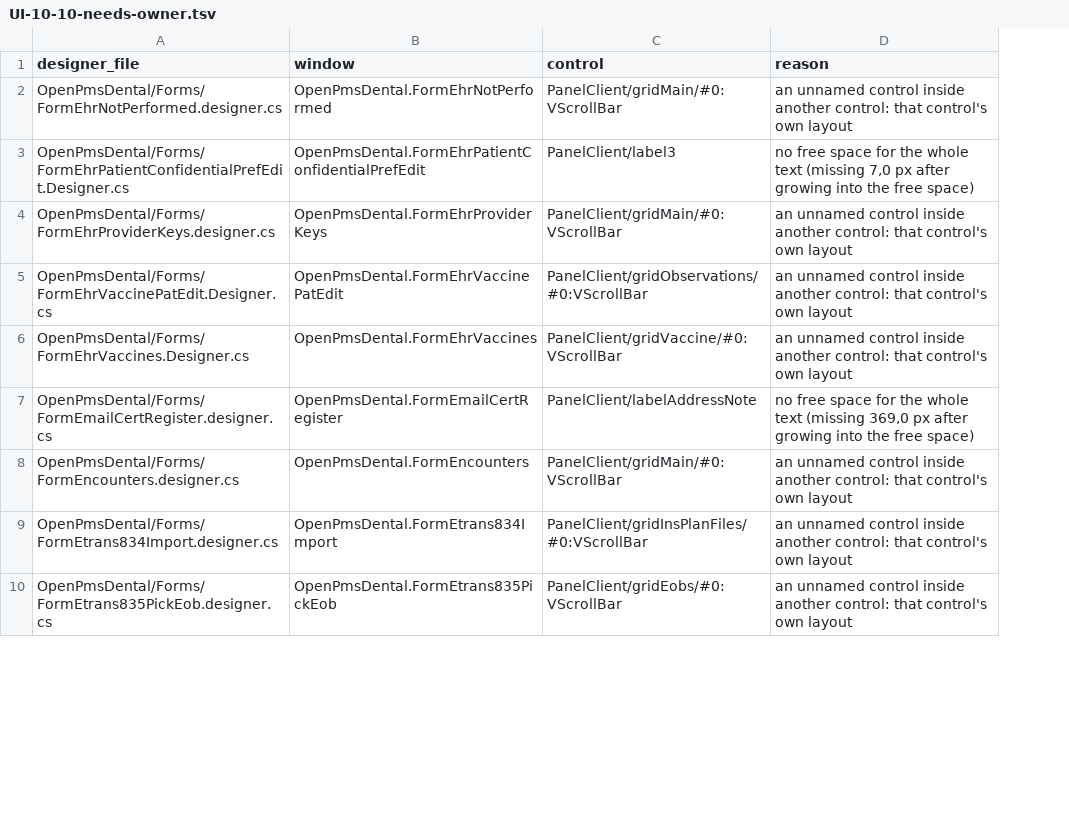
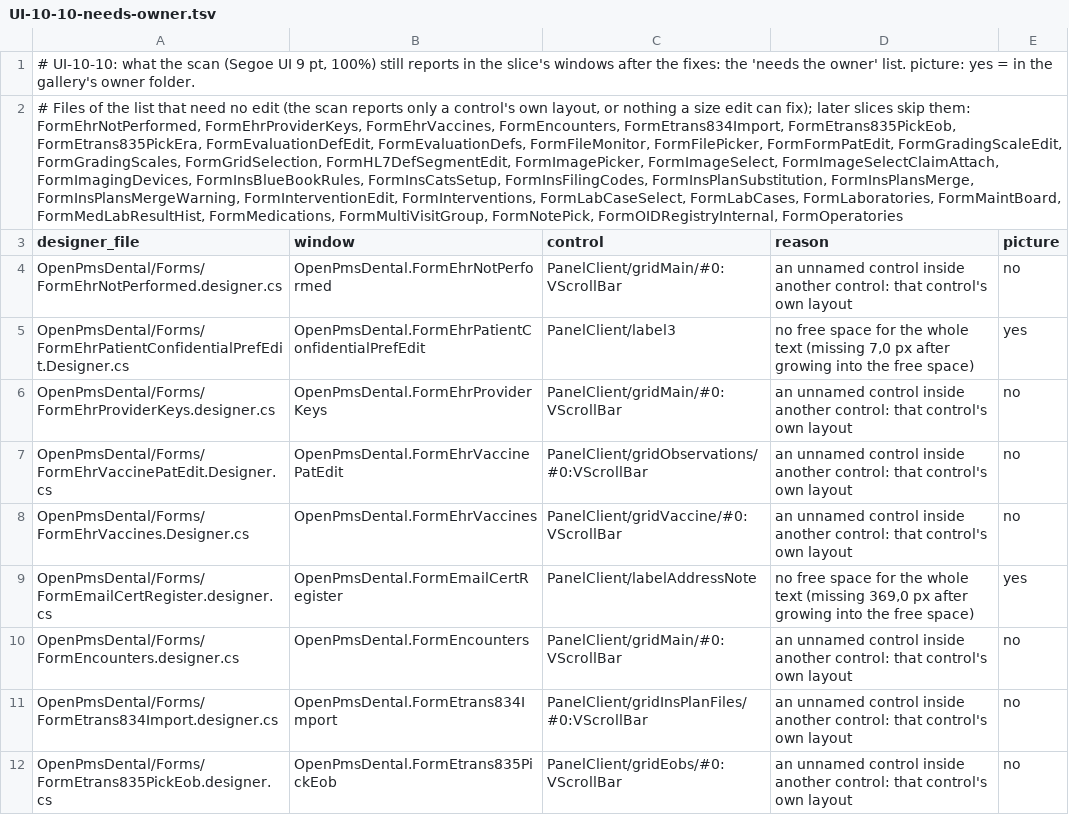
Before and after one commit to Marysville-Dental-Center/OpenPMS-Dental, a TSV file: docs/port-notes/UI-10-10-needs-owner.tsv, drawn as a sheet; only a part is shown; addresses are those after the commit; the diff names each change by its address in the sheet, - before the commit and + after, or states it on an @@ line.

```diff
--- a/docs/port-notes/UI-10-10-needs-owner.tsv
+++ b/docs/port-notes/UI-10-10-needs-owner.tsv
+column E (picture), rows 4-12: no | yes | no | no | no | yes | no | no | no
+row 1: # UI-10-10: what the scan (Segoe UI 9 pt, 100%) still reports in the slice's windows after the fixes: the 'needs the owner' list. picture: yes = in the gallery's owner folder.
+row 2: # Files of the list that need no edit (the scan reports only a control's own layout, or nothing a size edit can fix); later slices skip them: FormEhrNotPerformed, FormEhrProviderKeys, FormEhrVaccines, FormEncounters, FormEtrans834Import, FormEtrans835PickEob, FormEtrans835PickEra, FormEvaluationDefEdit, FormEvaluationDefs, FormFileMonitor, FormFilePicker, FormFormPatEdit, FormGradingScaleEdit, FormGradingScales, FormGridSelection, FormHL7DefSegmentEdit, FormImagePicker, FormImageSelect, FormImageSelectClaimAttach, FormImagingDevices, FormInsBlueBookRules, FormInsCatsSetup, FormInsFilingCodes, FormInsPlanSubstitution, FormInsPlansMerge, FormInsPlansMergeWarning, FormInterventionEdit, FormInterventions, FormLabCaseSelect, FormLabCases, FormLaboratories, FormMaintBoard, FormMedLabResultHist, FormMedications, FormMultiVisitGroup, FormNotePick, FormOIDRegistryInternal, FormOperatories
```
